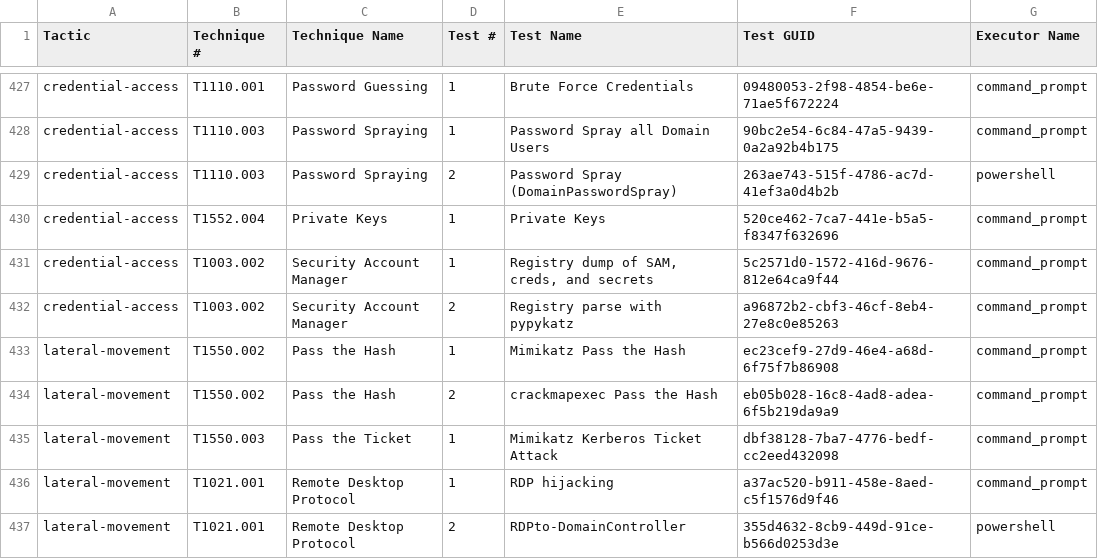
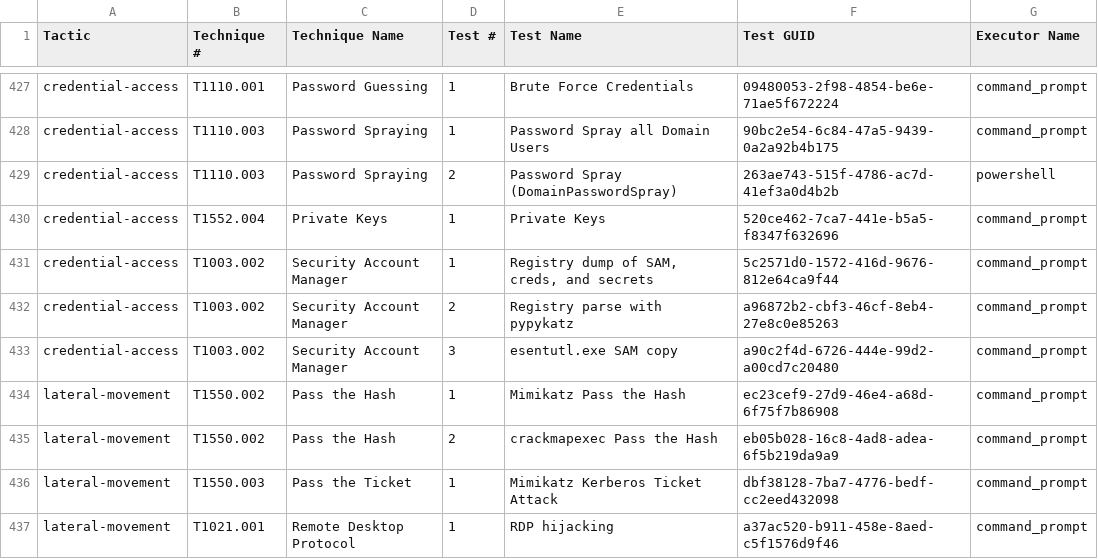
Before and after one commit to redcanaryco/atomic-red-team, a CSV file: atomics/Indexes/Indexes-CSV/windows-index.csv, drawn as a sheet; only a part is shown, gaps mark what is left out; the shorter side is filled out with more unchanged rows; the diff names each change by its address in the sheet, - before the commit and + after, or states it on an @@ line.

```diff
--- a/atomics/Indexes/Indexes-CSV/windows-index.csv
+++ b/atomics/Indexes/Indexes-CSV/windows-index.csv
+row 433: credential-access | T1003.002 | Security Account Manager | 3 | esentutl.exe SAM copy | a90c2f4d-6726-444e-99d2-a00cd7c20480 | command_prompt
```
Also changed, not shown: atomics/Indexes/Indexes-CSV/index.csv, 6 other files.
